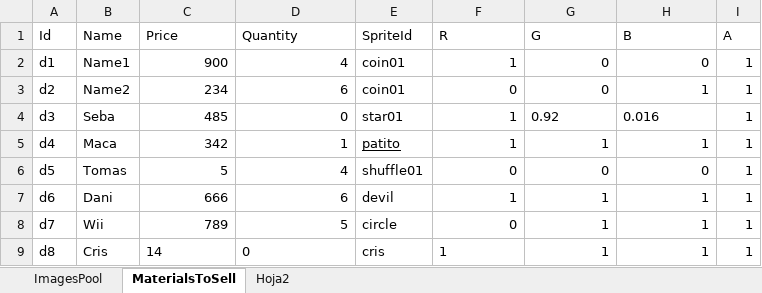
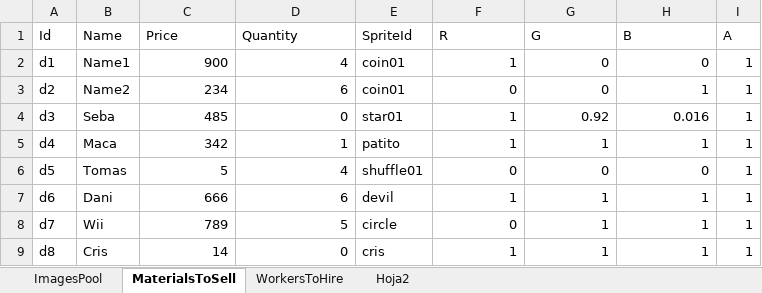
Before and after one commit to Paxncho/FunFactory, an Excel workbook: Assets/Data/DataTable.xlsx, sheet MaterialsToSell, drawn as a sheet; values as stored, in another font and other column widths than the file's, no borders; table styles not drawn; the diff names each change by its address in the sheet, - before the commit and + after, or states it on an @@ line.

```diff
--- a/Assets/Data/DataTable.xlsx (sheet MaterialsToSell)
+++ b/Assets/Data/DataTable.xlsx (sheet MaterialsToSell)
+sheet tab: WorkersToHire
-G4:H4 alignment: left
+G4:H4 alignment: right
-E5 underline: on
+E5 underline: off
-C9:D9 alignment: left
+C9:D9 alignment: right
-F9 alignment: left
+F9 alignment: right
```
Also changed, not shown: 19 other files.
